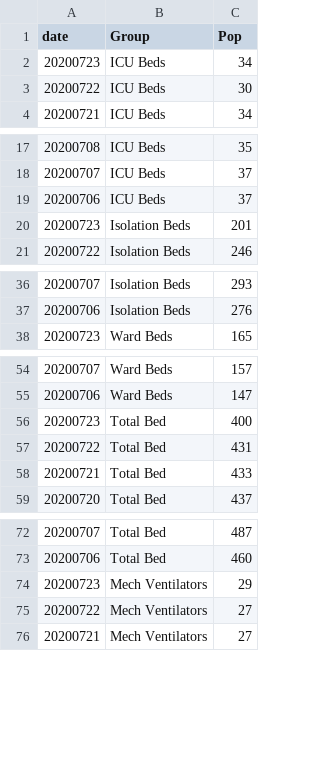
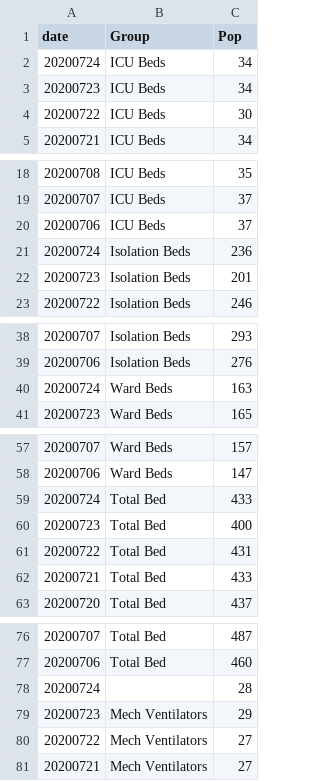
Before and after one commit to jmbangate/jmbangate.github.io, a CSV file: covid/BicolR5BedMechVentCapacityCSV.csv, drawn as a sheet; only a part is shown, gaps mark what is left out; the diff names each change by its address in the sheet, - before the commit and + after, or states it on an @@ line.

```diff
--- a/covid/BicolR5BedMechVentCapacityCSV.csv
+++ b/covid/BicolR5BedMechVentCapacityCSV.csv
+row 2: 20200724 | ICU Beds | 34
+row 21: 20200724 | Isolation Beds | 236
+row 40: 20200724 | Ward Beds | 163
+row 59: 20200724 | Total Bed | 433
+row 78: 20200724 |  | 28
```
Also changed, not shown: covid/BicolR5BedMechVentPctUtilisedCSV.csv, covid/BicolR5CasesPositiveStatusCSV.csv, 4 other files.
